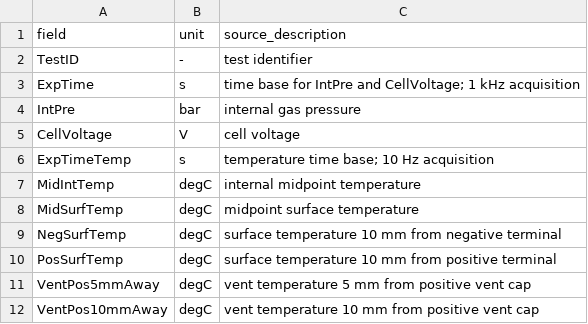
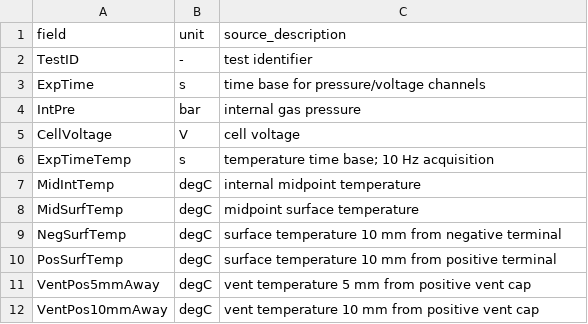
Before and after one commit to Ustinian1722/BatteryDiffusion, a CSV file: reports/external_warwick_21700/source_supported_schema.csv, drawn as a sheet.

```diff
--- a/reports/external_warwick_21700/source_supported_schema.csv
+++ b/reports/external_warwick_21700/source_supported_schema.csv
@@ -2,3 +2,3 @@ field,unit,source_description
 TestID,-,test identifier
-ExpTime,s,time base for IntPre and CellVoltage; 1 kHz acquisition
+ExpTime,s,time base for pressure/voltage channels
 IntPre,bar,internal gas pressure
```
Also changed, not shown: 2 other files.
